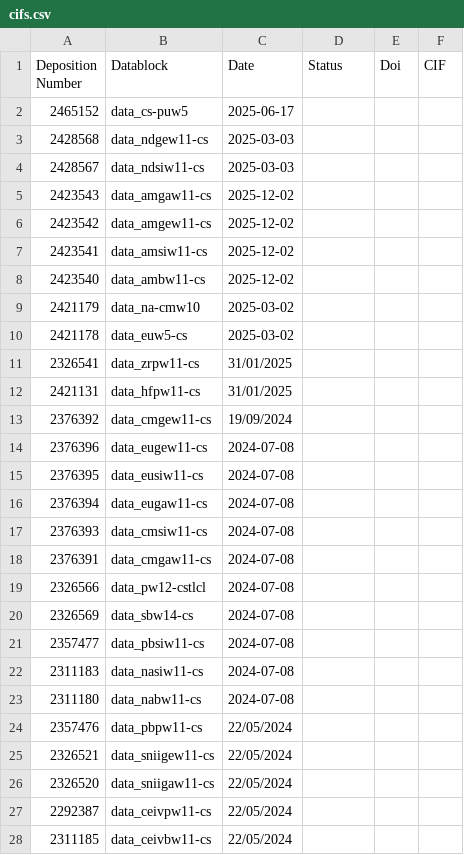
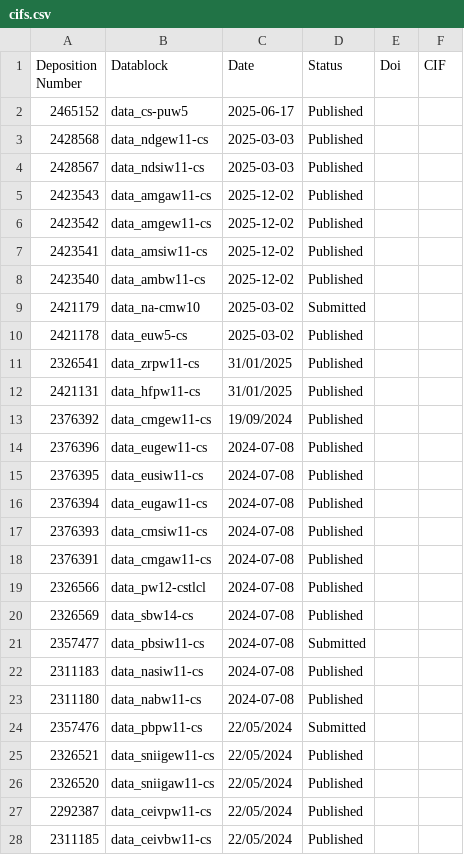
Before and after one commit to iancolliard/Research.github.io, a CSV file: src/data/cifs.csv, drawn as a sheet; only a part is shown; the diff covers the shown part only.

```diff
--- a/src/data/cifs.csv
+++ b/src/data/cifs.csv
@@ -1,28 +1,28 @@
 Deposition Number,Datablock,Date,Status,Doi,CIF
-2465152,data_cs-puw5,2025-06-17,,,
-2428568,data_ndgew11-cs,2025-03-03,,,
-2428567,data_ndsiw11-cs,2025-03-03,,,
-2423543,data_amgaw11-cs,2025-12-02,,,
-2423542,data_amgew11-cs,2025-12-02,,,
-2423541,data_amsiw11-cs,2025-12-02,,,
-2423540,data_ambw11-cs,2025-12-02,,,
-2421179,data_na-cmw10,2025-03-02,,,
-2421178,data_euw5-cs,2025-03-02,,,
-2326541,data_zrpw11-cs,31/01/2025,,,
-2421131,data_hfpw11-cs,31/01/2025,,,
-2376392,data_cmgew11-cs,19/09/2024,,,
-2376396,data_eugew11-cs,2024-07-08,,,
-2376395,data_eusiw11-cs,2024-07-08,,,
-2376394,data_eugaw11-cs,2024-07-08,,,
-2376393,data_cmsiw11-cs,2024-07-08,,,
-2376391,data_cmgaw11-cs,2024-07-08,,,
-2326566,data_pw12-cstlcl,2024-07-08,,,
-2326569,data_sbw14-cs,2024-07-08,,,
-2357477,data_pbsiw11-cs,2024-07-08,,,
-2311183,data_nasiw11-cs,2024-07-08,,,
-2311180,data_nabw11-cs,2024-07-08,,,
-2357476,data_pbpw11-cs,22/05/2024,,,
-2326521,data_sniigew11-cs,22/05/2024,,,
-2326520,data_sniigaw11-cs,22/05/2024,,,
-2292387,data_ceivpw11-cs,22/05/2024,,,
-2311185,data_ceivbw11-cs,22/05/2024,,,
+2465152,data_cs-puw5,2025-06-17,Published,,
+2428568,data_ndgew11-cs,2025-03-03,Published,,
+2428567,data_ndsiw11-cs,2025-03-03,Published,,
+2423543,data_amgaw11-cs,2025-12-02,Published,,
+2423542,data_amgew11-cs,2025-12-02,Published,,
+2423541,data_amsiw11-cs,2025-12-02,Published,,
+2423540,data_ambw11-cs,2025-12-02,Published,,
+2421179,data_na-cmw10,2025-03-02,Submitted,,
+2421178,data_euw5-cs,2025-03-02,Published,,
+2326541,data_zrpw11-cs,31/01/2025,Published,,
+2421131,data_hfpw11-cs,31/01/2025,Published,,
+2376392,data_cmgew11-cs,19/09/2024,Published,,
+2376396,data_eugew11-cs,2024-07-08,Published,,
+2376395,data_eusiw11-cs,2024-07-08,Published,,
+2376394,data_eugaw11-cs,2024-07-08,Published,,
+2376393,data_cmsiw11-cs,2024-07-08,Published,,
+2376391,data_cmgaw11-cs,2024-07-08,Published,,
+2326566,data_pw12-cstlcl,2024-07-08,Published,,
+2326569,data_sbw14-cs,2024-07-08,Published,,
+2357477,data_pbsiw11-cs,2024-07-08,Submitted,,
+2311183,data_nasiw11-cs,2024-07-08,Published,,
+2311180,data_nabw11-cs,2024-07-08,Published,,
+2357476,data_pbpw11-cs,22/05/2024,Submitted,,
+2326521,data_sniigew11-cs,22/05/2024,Published,,
+2326520,data_sniigaw11-cs,22/05/2024,Published,,
+2292387,data_ceivpw11-cs,22/05/2024,Published,,
+2311185,data_ceivbw11-cs,22/05/2024,Published,,
```
Also changed, not shown: 144 edited cells elsewhere in this file, 30 other files.
